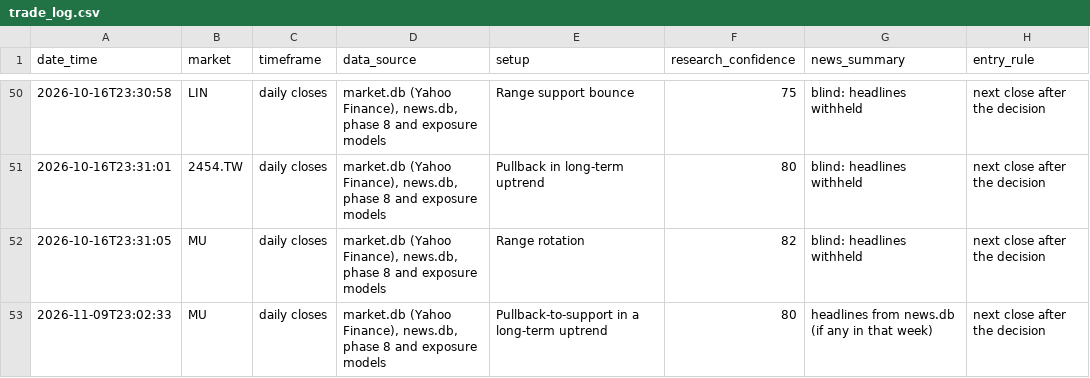
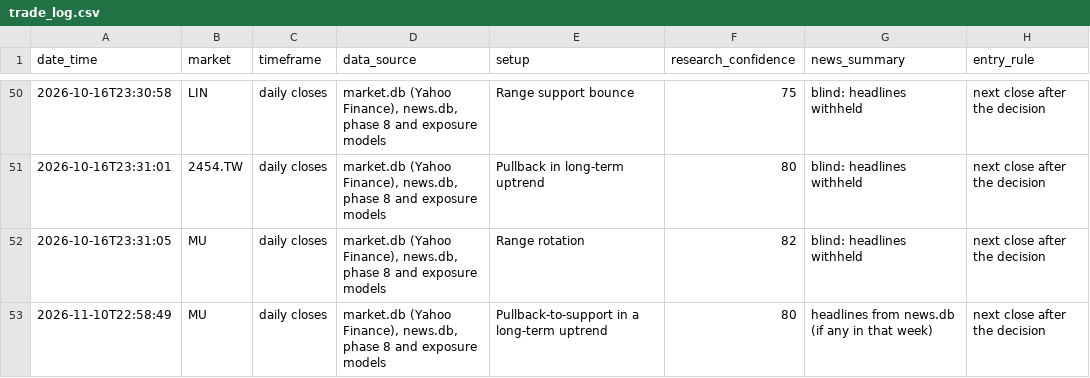
Before and after one commit to ouck1e/Semiconductor-Supply-Chain-Project, a CSV file: data/agents/trade_log.csv, drawn as a sheet; only a part is shown, gaps mark what is left out; the diff names each change by its address in the sheet, - before the commit and + after, or states it on an @@ line.

```diff
--- a/data/agents/trade_log.csv
+++ b/data/agents/trade_log.csv
-A53 (date_time): 2026-11-09T23:02:33
+A53 (date_time): 2026-11-10T22:58:49
```
